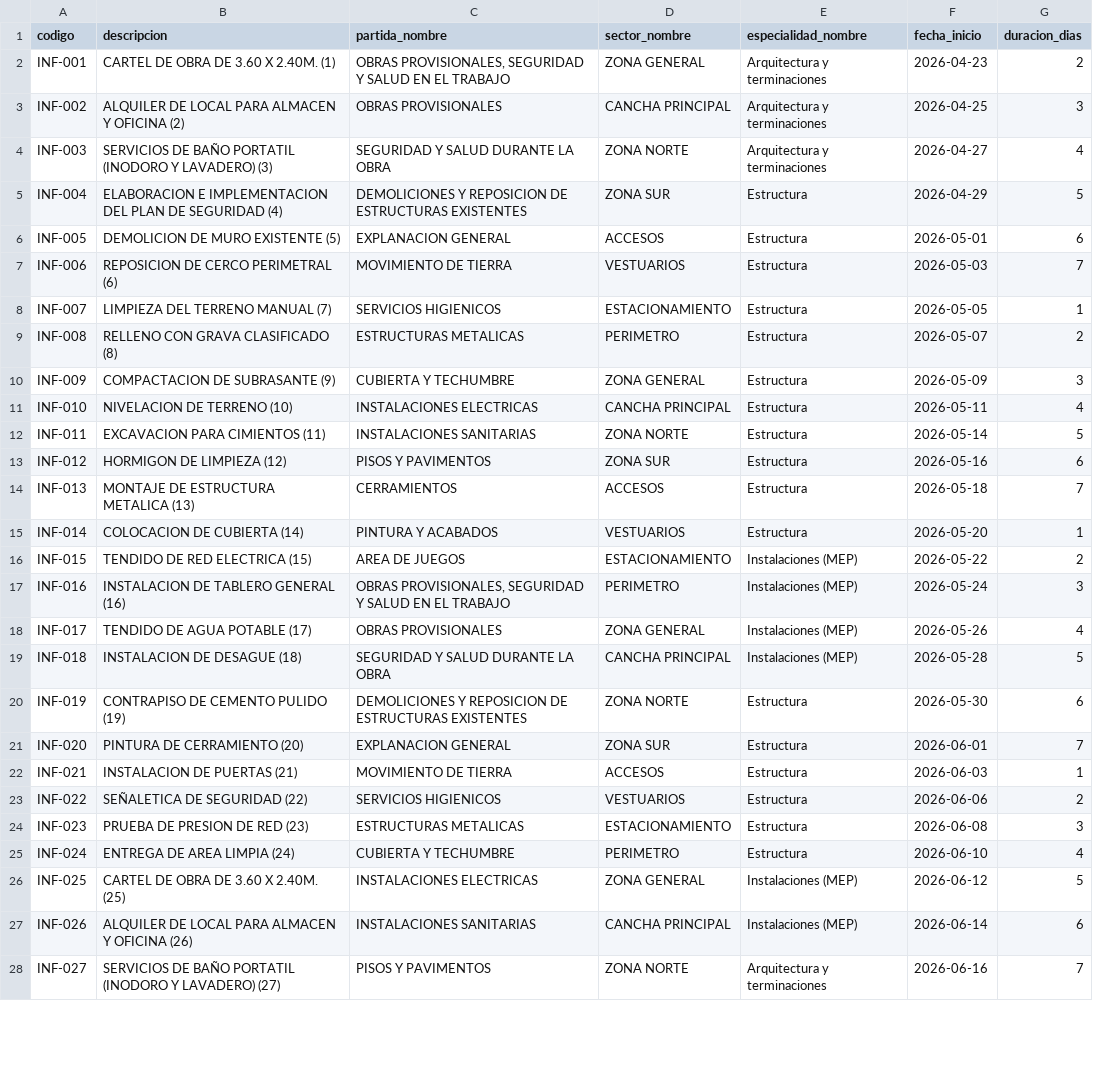
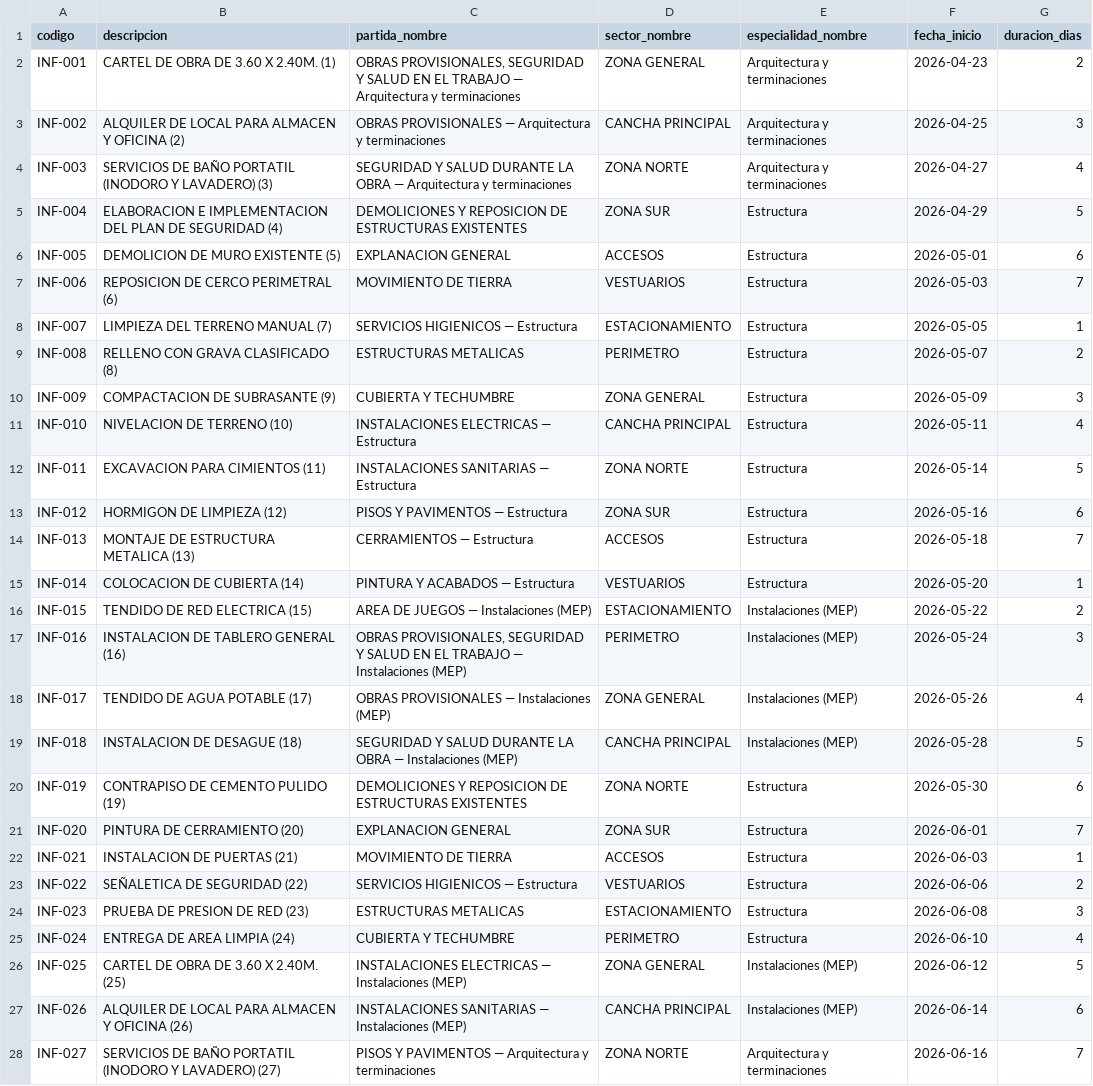
Before and after one commit to maurofersan/gestora-backend, a TSV file: assets/schedule-import-plantilla.tsv, drawn as a sheet; only a part is shown; the diff covers the shown part only.

```diff
--- a/assets/schedule-import-plantilla.tsv
+++ b/assets/schedule-import-plantilla.tsv
@@ -1,5 +1,5 @@
 codigo	descripcion	partida_nombre	sector_nombre	especialidad_nombre	fecha_inicio	duracion_dias
-INF-001	CARTEL DE OBRA DE 3.60 X 2.40M. (1)	OBRAS PROVISIONALES, SEGURIDAD Y SALUD EN EL TRABAJO	ZONA GENERAL	Arquitectura y terminaciones	2026-04-23	2
-INF-002	ALQUILER DE LOCAL PARA ALMACEN Y OFICINA (2)	OBRAS PROVISIONALES	CANCHA PRINCIPAL	Arquitectura y terminaciones	2026-04-25	3
-INF-003	SERVICIOS DE BAÑO PORTATIL (INODORO Y LAVADERO) (3)	SEGURIDAD Y SALUD DURANTE LA OBRA	ZONA NORTE	Arquitectura y terminaciones	2026-04-27	4
+INF-001	CARTEL DE OBRA DE 3.60 X 2.40M. (1)	OBRAS PROVISIONALES, SEGURIDAD Y SALUD EN EL TRABAJO — Arquitectura y terminaciones	ZONA GENERAL	Arquitectura y terminaciones	2026-04-23	2
+INF-002	ALQUILER DE LOCAL PARA ALMACEN Y OFICINA (2)	OBRAS PROVISIONALES — Arquitectura y terminaciones	CANCHA PRINCIPAL	Arquitectura y terminaciones	2026-04-25	3
+INF-003	SERVICIOS DE BAÑO PORTATIL (INODORO Y LAVADERO) (3)	SEGURIDAD Y SALUD DURANTE LA OBRA — Arquitectura y terminaciones	ZONA NORTE	Arquitectura y terminaciones	2026-04-27	4
 INF-004	ELABORACION E IMPLEMENTACION DEL PLAN DE SEGURIDAD (4)	DEMOLICIONES Y REPOSICION DE ESTRUCTURAS EXISTENTES	ZONA SUR	Estructura	2026-04-29	5
@@ -7,14 +7,14 @@ INF-005	DEMOLICION DE MURO EXISTENTE (5)	EXPLANACION GENERAL	ACCESOS	Estructura
 INF-006	REPOSICION DE CERCO PERIMETRAL (6)	MOVIMIENTO DE TIERRA	VESTUARIOS	Estructura	2026-05-03	7
-INF-007	LIMPIEZA DEL TERRENO MANUAL (7)	SERVICIOS HIGIENICOS	ESTACIONAMIENTO	Estructura	2026-05-05	1
+INF-007	LIMPIEZA DEL TERRENO MANUAL (7)	SERVICIOS HIGIENICOS — Estructura	ESTACIONAMIENTO	Estructura	2026-05-05	1
 INF-008	RELLENO CON GRAVA CLASIFICADO (8)	ESTRUCTURAS METALICAS	PERIMETRO	Estructura	2026-05-07	2
 INF-009	COMPACTACION DE SUBRASANTE (9)	CUBIERTA Y TECHUMBRE	ZONA GENERAL	Estructura	2026-05-09	3
-INF-010	NIVELACION DE TERRENO (10)	INSTALACIONES ELECTRICAS	CANCHA PRINCIPAL	Estructura	2026-05-11	4
-INF-011	EXCAVACION PARA CIMIENTOS (11)	INSTALACIONES SANITARIAS	ZONA NORTE	Estructura	2026-05-14	5
-INF-012	HORMIGON DE LIMPIEZA (12)	PISOS Y PAVIMENTOS	ZONA SUR	Estructura	2026-05-16	6
-INF-013	MONTAJE DE ESTRUCTURA METALICA (13)	CERRAMIENTOS	ACCESOS	Estructura	2026-05-18	7
-INF-014	COLOCACION DE CUBIERTA (14)	PINTURA Y ACABADOS	VESTUARIOS	Estructura	2026-05-20	1
-INF-015	TENDIDO DE RED ELECTRICA (15)	AREA DE JUEGOS	ESTACIONAMIENTO	Instalaciones (MEP)	2026-05-22	2
-INF-016	INSTALACION DE TABLERO GENERAL (16)	OBRAS PROVISIONALES, SEGURIDAD Y SALUD EN EL TRABAJO	PERIMETRO	Instalaciones (MEP)	2026-05-24	3
-INF-017	TENDIDO DE AGUA POTABLE (17)	OBRAS PROVISIONALES	ZONA GENERAL	Instalaciones (MEP)	2026-05-26	4
-INF-018	INSTALACION DE DESAGUE (18)	SEGURIDAD Y SALUD DURANTE LA OBRA	CANCHA PRINCIPAL	Instalaciones (MEP)	2026-05-28	5
+INF-010	NIVELACION DE TERRENO (10)	INSTALACIONES ELECTRICAS — Estructura	CANCHA PRINCIPAL	Estructura	2026-05-11	4
+INF-011	EXCAVACION PARA CIMIENTOS (11)	INSTALACIONES SANITARIAS — Estructura	ZONA NORTE	Estructura	2026-05-14	5
+INF-012	HORMIGON DE LIMPIEZA (12)	PISOS Y PAVIMENTOS — Estructura	ZONA SUR	Estructura	2026-05-16	6
+INF-013	MONTAJE DE ESTRUCTURA METALICA (13)	CERRAMIENTOS — Estructura	ACCESOS	Estructura	2026-05-18	7
+INF-014	COLOCACION DE CUBIERTA (14)	PINTURA Y ACABADOS — Estructura	VESTUARIOS	Estructura	2026-05-20	1
+INF-015	TENDIDO DE RED ELECTRICA (15)	AREA DE JUEGOS — Instalaciones (MEP)	ESTACIONAMIENTO	Instalaciones (MEP)	2026-05-22	2
+INF-016	INSTALACION DE TABLERO GENERAL (16)	OBRAS PROVISIONALES, SEGURIDAD Y SALUD EN EL TRABAJO — Instalaciones (MEP)	PERIMETRO	Instalaciones (MEP)	2026-05-24	3
+INF-017	TENDIDO DE AGUA POTABLE (17)	OBRAS PROVISIONALES — Instalaciones (MEP)	ZONA GENERAL	Instalaciones (MEP)	2026-05-26	4
+INF-018	INSTALACION DE DESAGUE (18)	SEGURIDAD Y SALUD DURANTE LA OBRA — Instalaciones (MEP)	CANCHA PRINCIPAL	Instalaciones (MEP)	2026-05-28	5
 INF-019	CONTRAPISO DE CEMENTO PULIDO (19)	DEMOLICIONES Y REPOSICION DE ESTRUCTURAS EXISTENTES	ZONA NORTE	Estructura	2026-05-30	6
@@ -22,7 +22,7 @@ INF-020	PINTURA DE CERRAMIENTO (20)	EXPLANACION GENERAL	ZONA SUR	Estructura	2026
 INF-021	INSTALACION DE PUERTAS (21)	MOVIMIENTO DE TIERRA	ACCESOS	Estructura	2026-06-03	1
-INF-022	SEÑALETICA DE SEGURIDAD (22)	SERVICIOS HIGIENICOS	VESTUARIOS	Estructura	2026-06-06	2
+INF-022	SEÑALETICA DE SEGURIDAD (22)	SERVICIOS HIGIENICOS — Estructura	VESTUARIOS	Estructura	2026-06-06	2
 INF-023	PRUEBA DE PRESION DE RED (23)	ESTRUCTURAS METALICAS	ESTACIONAMIENTO	Estructura	2026-06-08	3
 INF-024	ENTREGA DE AREA LIMPIA (24)	CUBIERTA Y TECHUMBRE	PERIMETRO	Estructura	2026-06-10	4
-INF-025	CARTEL DE OBRA DE 3.60 X 2.40M. (25)	INSTALACIONES ELECTRICAS	ZONA GENERAL	Instalaciones (MEP)	2026-06-12	5
-INF-026	ALQUILER DE LOCAL PARA ALMACEN Y OFICINA (26)	INSTALACIONES SANITARIAS	CANCHA PRINCIPAL	Instalaciones (MEP)	2026-06-14	6
-INF-027	SERVICIOS DE BAÑO PORTATIL (INODORO Y LAVADERO) (27)	PISOS Y PAVIMENTOS	ZONA NORTE	Arquitectura y terminaciones	2026-06-16	7
+INF-025	CARTEL DE OBRA DE 3.60 X 2.40M. (25)	INSTALACIONES ELECTRICAS — Instalaciones (MEP)	ZONA GENERAL	Instalaciones (MEP)	2026-06-12	5
+INF-026	ALQUILER DE LOCAL PARA ALMACEN Y OFICINA (26)	INSTALACIONES SANITARIAS — Instalaciones (MEP)	CANCHA PRINCIPAL	Instalaciones (MEP)	2026-06-14	6
+INF-027	SERVICIOS DE BAÑO PORTATIL (INODORO Y LAVADERO) (27)	PISOS Y PAVIMENTOS — Arquitectura y terminaciones	ZONA NORTE	Arquitectura y terminaciones	2026-06-16	7
```
Also changed, not shown: 53 edited cells elsewhere in this file, 9 other files.
